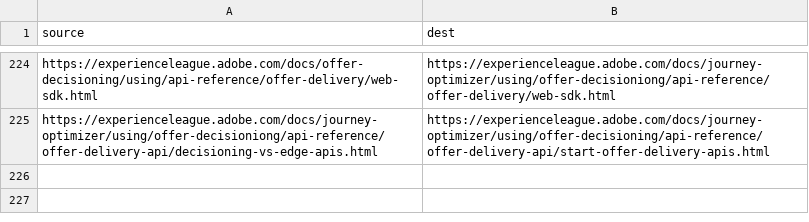
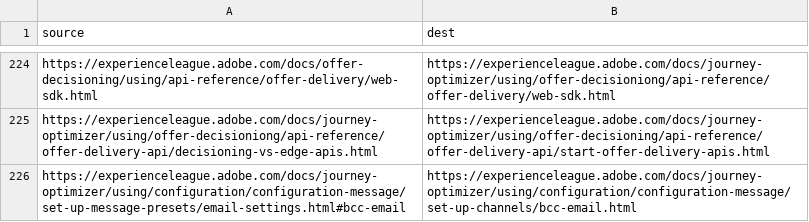
Before and after one commit to AdobeDocs/journey-optimizer.nl-NL, a CSV file: redirects.csv, drawn as a sheet; only a part is shown, gaps mark what is left out; the diff names each change by its address in the sheet, - before the commit and + after, or states it on an @@ line.

Commit message:
Synced non localizable files from repo .

```diff
--- a/redirects.csv
+++ b/redirects.csv
+row 226: https://experienceleague.adobe.com/docs/journey-optimizer/using/configuration/configuration-message/set-up-message-presets/email-settings.html#bcc-email | https://experienceleague.adobe.com/docs/journey-optimizer/using/configuration/configuration-message/set-up-channels/bcc-email.html
```
